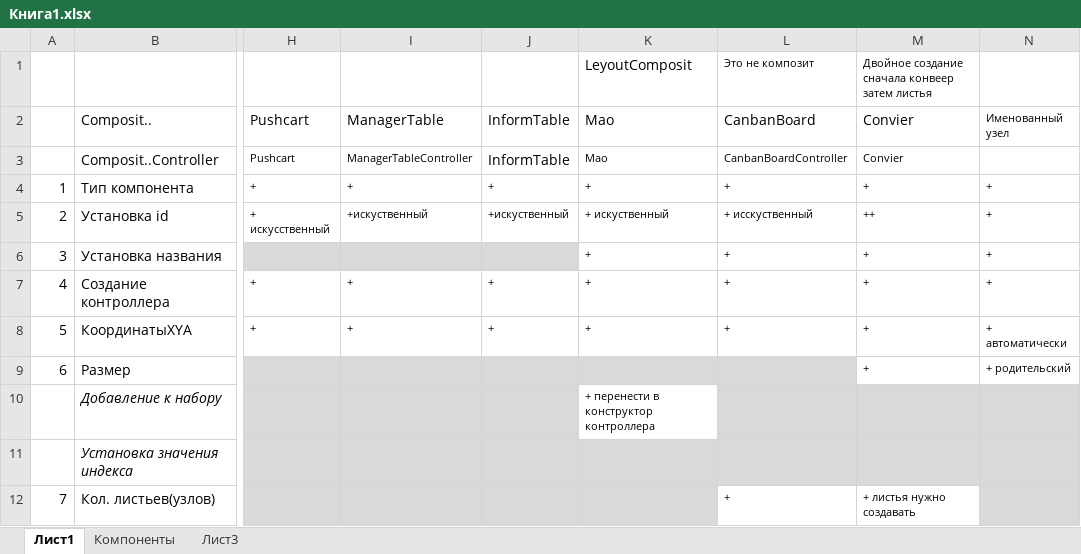
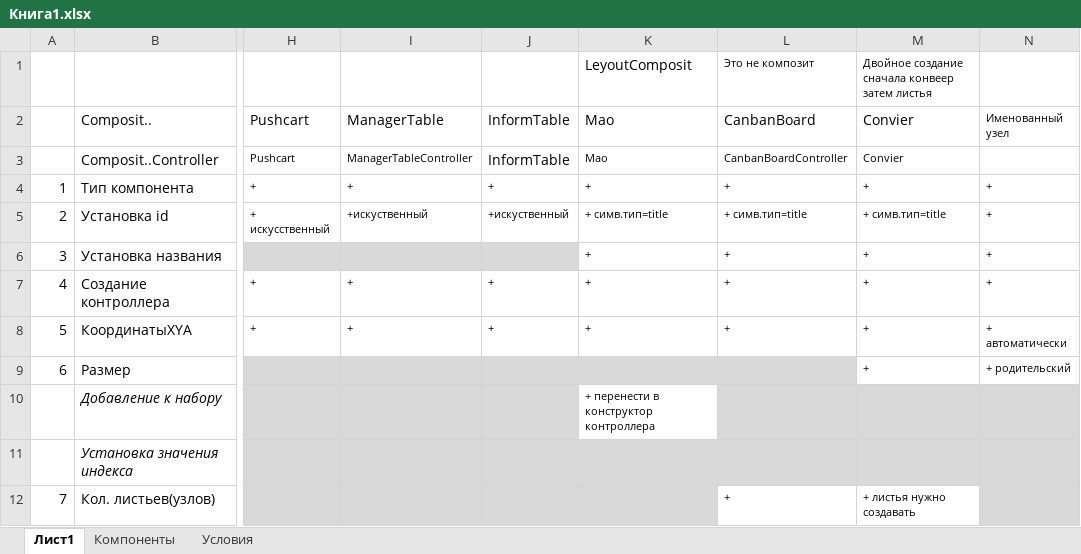
Before and after one commit to shuripa/Boards, an Excel workbook: UML/Книга1.xlsx, sheet Лист1, drawn as a sheet; only a part is shown, gaps mark what is left out; values as stored, in another font and other column widths than the file's, no borders; the diff names each change by its address in the sheet, - before the commit and + after, or states it on an @@ line.

```diff
--- a/UML/Книга1.xlsx (sheet Лист1)
+++ b/UML/Книга1.xlsx (sheet Лист1)
-sheet tab: Лист3
+sheet tab: Условия
-K5: + искуственный
+K5: + симв.тип=title
-L5: + исскуственный
+L5: + симв.тип=title
-M5: ++
+M5: + симв.тип=title
```
Also changed, not shown: sheet Условия, 48 other files.
